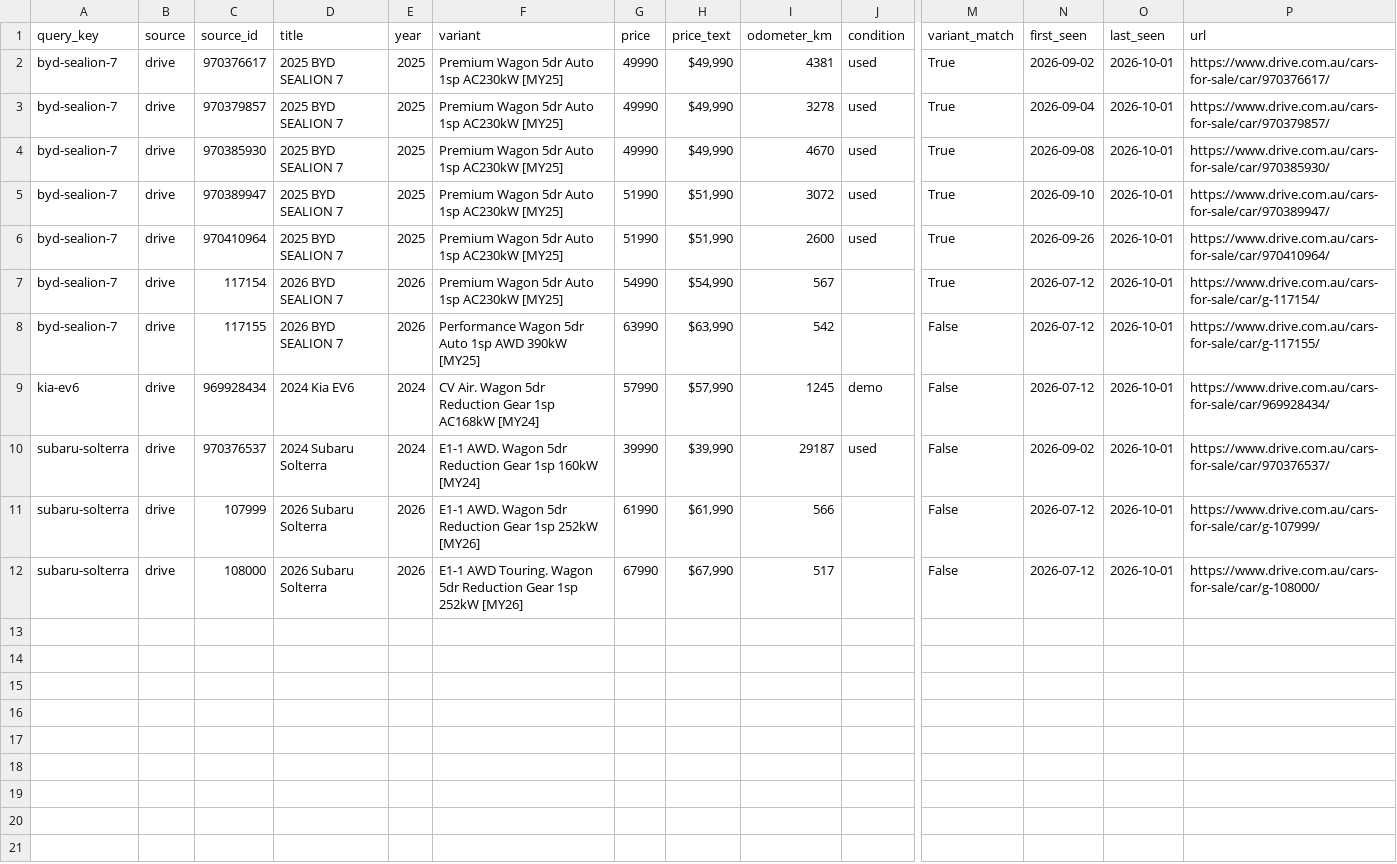
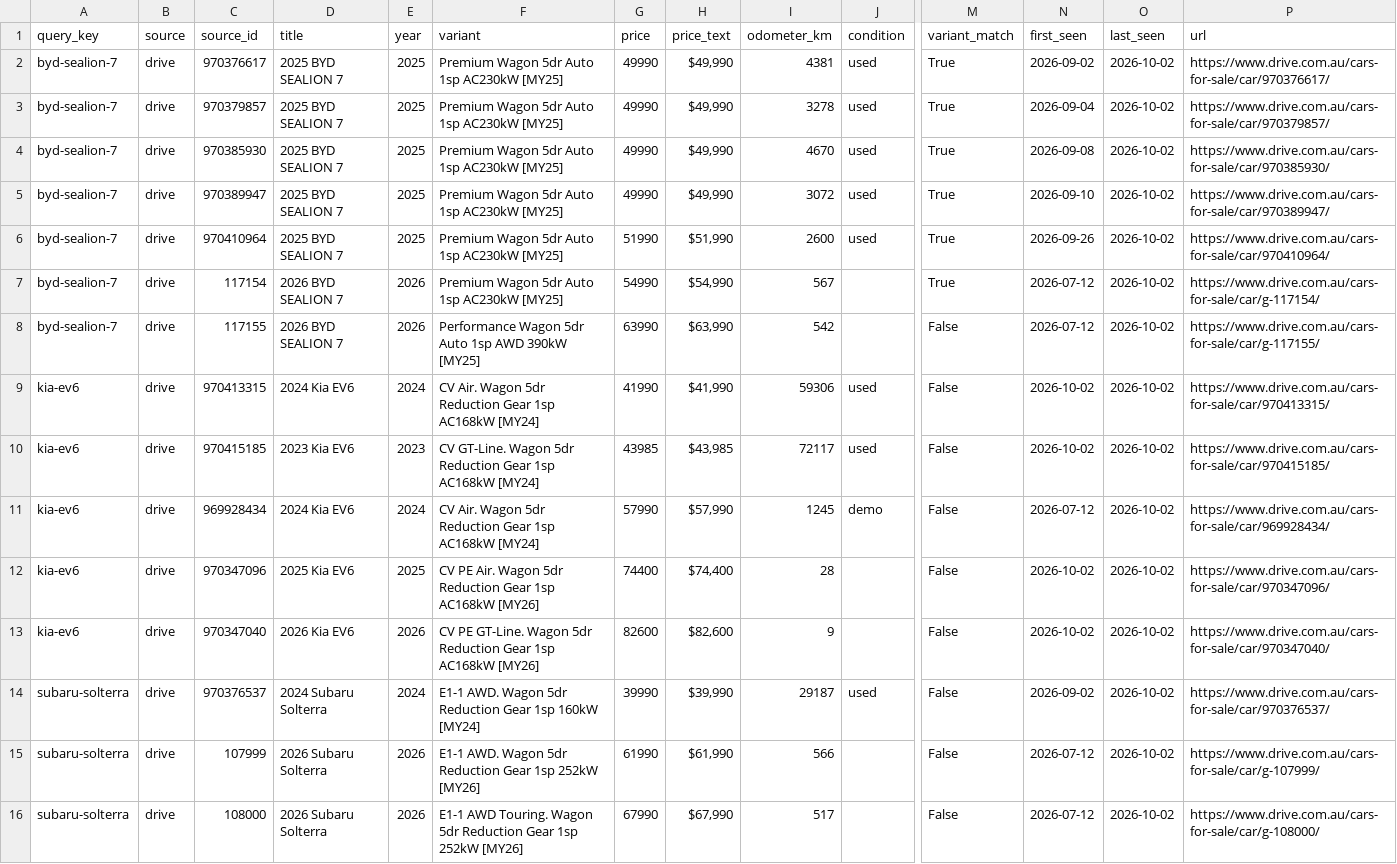
Before and after one commit to kiansaeidnia/carfinder, a CSV file: data/latest.csv, drawn as a sheet; only a part is shown, gaps mark what is left out; addresses are those after the commit; rows hold the shown columns only; the diff names each change by its address in the sheet, - before the commit and + after, or states it on an @@ line.

```diff
--- a/data/latest.csv
+++ b/data/latest.csv
-O2:O8 (last_seen): 2026-10-01
+O2:O8 (last_seen): 2026-10-02
-G5 (price): 51990
+G5 (price): 49990
-H5 (price_text): $51,990
+H5 (price_text): $49,990
+row 9: kia-ev6 | drive | 970413315 | 2024 Kia EV6 | 2024 | CV Air. Wagon 5dr Reduction Gear 1sp AC168kW [MY24] | 41990 | $41,990 | 59306 | used | False | 2026-10-02 | 2026-10-02 | https://www.drive.com.au/cars-for-sale/car/970413315/
+row 10: kia-ev6 | drive | 970415185 | 2023 Kia EV6 | 2023 | CV GT-Line. Wagon 5dr Reduction Gear 1sp AC168kW [MY24] | 43985 | $43,985 | 72117 | used | False | 2026-10-02 | 2026-10-02 | https://www.drive.com.au/cars-for-sale/car/970415185/
-O11 (last_seen): 2026-10-01
+O11 (last_seen): 2026-10-02
+row 12: kia-ev6 | drive | 970347096 | 2025 Kia EV6 | 2025 | CV PE Air. Wagon 5dr Reduction Gear 1sp AC168kW [MY26] | 74400 | $74,400 | 28 |  | False | 2026-10-02 | 2026-10-02 | https://www.drive.com.au/cars-for-sale/car/970347096/
+row 13: kia-ev6 | drive | 970347040 | 2026 Kia EV6 | 2026 | CV PE GT-Line. Wagon 5dr Reduction Gear 1sp AC168kW [MY26] | 82600 | $82,600 | 9 |  | False | 2026-10-02 | 2026-10-02 | https://www.drive.com.au/cars-for-sale/car/970347040/
-O14:O16 (last_seen): 2026-10-01
+O14:O16 (last_seen): 2026-10-02
```
Also changed, not shown: 5 other files.
